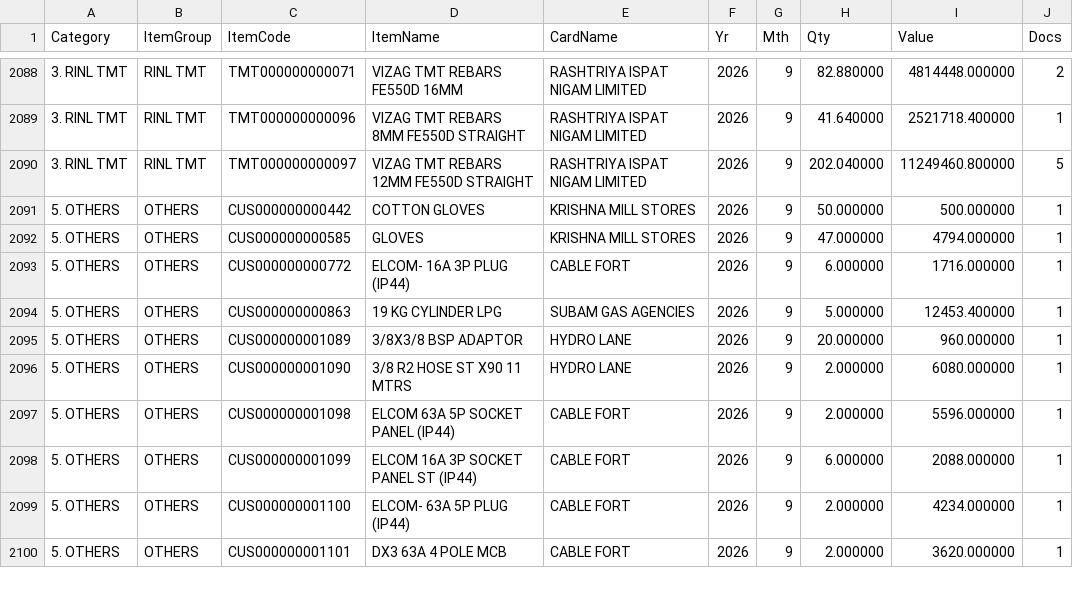
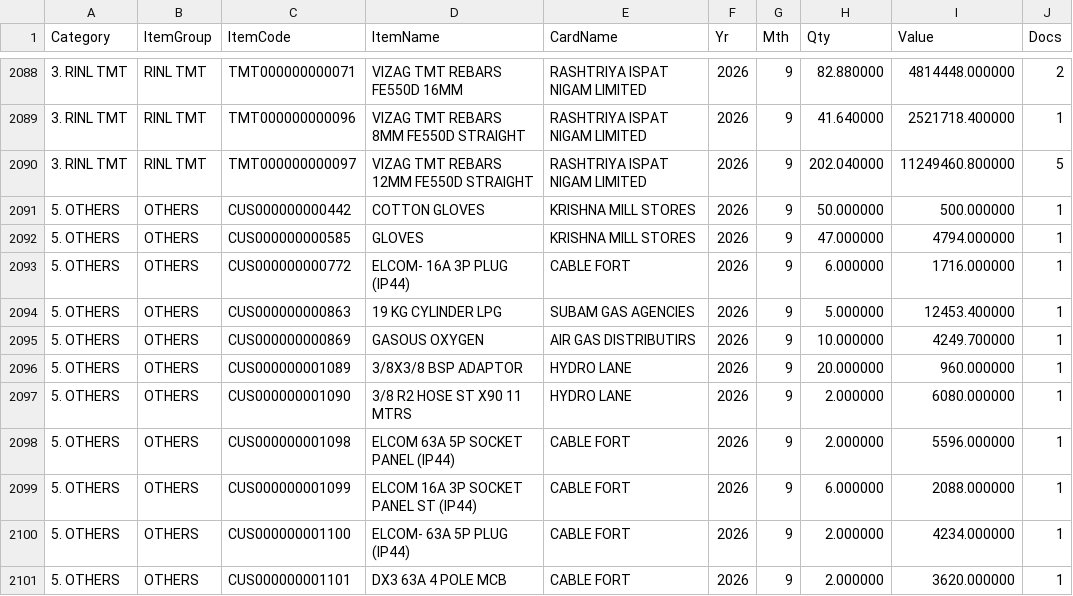
Before and after one commit to BSC23609/bsc-stock-data, a CSV file: mis_purchase.csv, drawn as a sheet; only a part is shown, gaps mark what is left out; the diff names each change by its address in the sheet, - before the commit and + after, or states it on an @@ line.

```diff
--- a/mis_purchase.csv
+++ b/mis_purchase.csv
+row 2095: 5. OTHERS | OTHERS | CUS000000000869 | GASOUS OXYGEN | AIR GAS DISTRIBUTIRS | 2026 | 9 | 10.000000 | 4249.700000 | 1
```
Also changed, not shown: mis_stock.csv, 2 other files.
